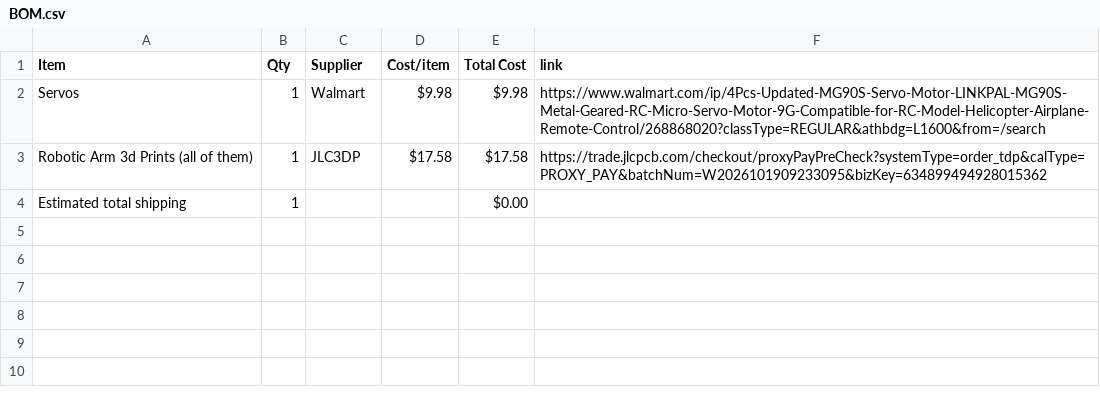
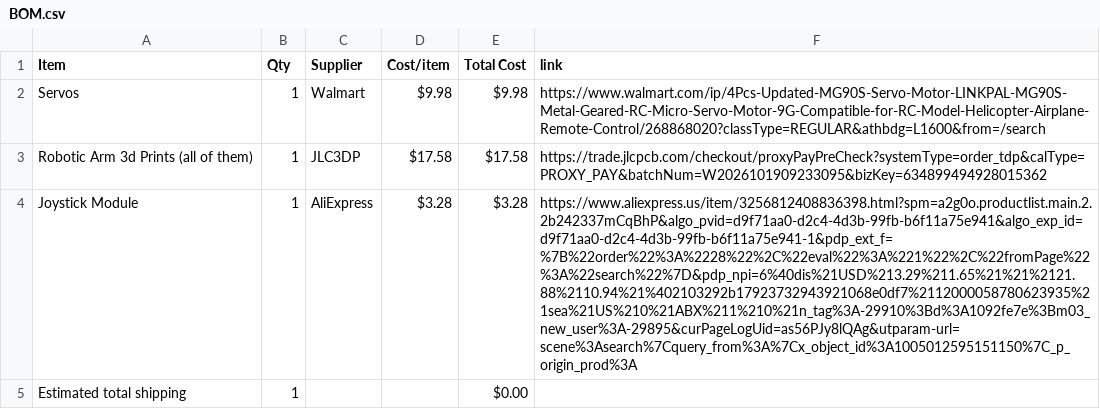
Before and after one commit to madadisriram11-web/Robotic-Arm, a CSV file: BOM.csv, drawn as a sheet; the diff names each change by its address in the sheet, - before the commit and + after, or states it on an @@ line.

Commit message:
Sync Robotic Arm from Half Life

```diff
--- a/BOM.csv
+++ b/BOM.csv
+row 4: Joystick Module | 1 | AliExpress | $3.28 | $3.28 | https://www.aliexpress.us/item/3256812408836398.html?spm=a2g0o.productlist.main.2.2b242337mCqBhP&algo_pvid=d9f71aa0-d2c4-4d3b-99fb-b6f11a75e941&algo_exp_id=d9f71aa0-d2c4-4d3b-99fb-b6f11a75e941-1&pdp_ext_f=%7B%22order%22%3A%2228%22%2C%22eval%22%3A%221%22%2C%22fromPage%22%3A%22search%22%7D&pdp_npi=6%40dis%21USD%213.29%211.65%21%21%2121.88%2110.94%21%402103292b17923732943921068e0df7%2112000058780623935%21sea%21US%210%21ABX%211%210%21n_tag%3A-29910%3Bd%3A1092fe7e%3Bm03_new_user%3A-29895&curPageLogUid=as56PJy8lQAg&utparam-url=scene%3Asearch%7Cquery_from%3A%7Cx_object_id%3A1005012595151150%7C_p_origin_prod%3A
```
